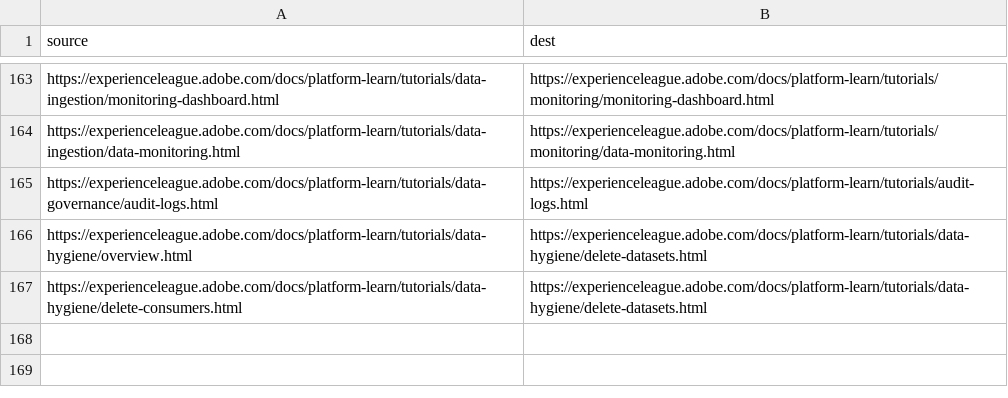
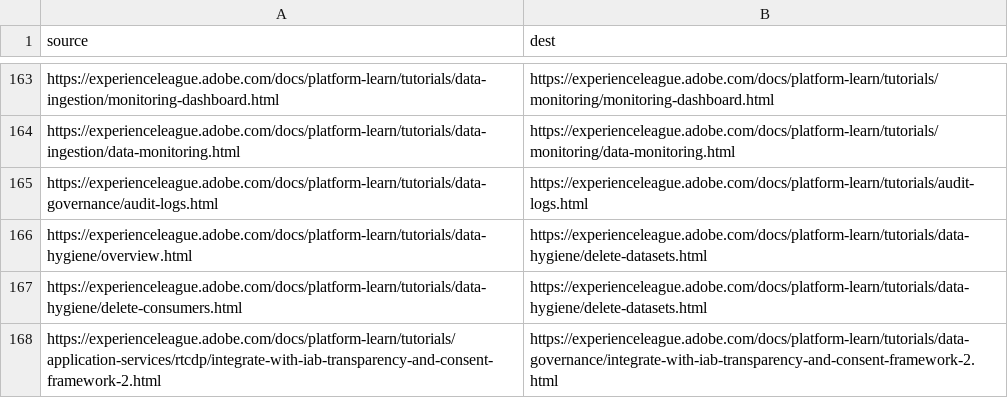
Before and after one commit to AdobeDocs/platform-learn.zh-Hans, a CSV file: redirects.csv, drawn as a sheet; only a part is shown, gaps mark what is left out.

Commit message:
Sync non localizable files for core commit a465b4b6f4680adb41be6f66dab33c7c2cf9ef41

```diff
--- a/redirects.csv
+++ b/redirects.csv
@@ -167 +167,2 @@ https://experienceleague.adobe.com/docs/platform-learn/tutorials/data-hygiene/ov
 https://experienceleague.adobe.com/docs/platform-learn/tutorials/data-hygiene/delete-consumers.html,https://experienceleague.adobe.com/docs/platform-learn/tutorials/data-hygiene/delete-datasets.html
+https://experienceleague.adobe.com/docs/platform-learn/tutorials/application-services/rtcdp/integrate-with-iab-transparency-and-consent-framework-2.html,https://experienceleague.adobe.com/docs/platform-learn/tutorials/data-governance/integrate-with-iab-transparency-and-consent-framework-2.html
```
